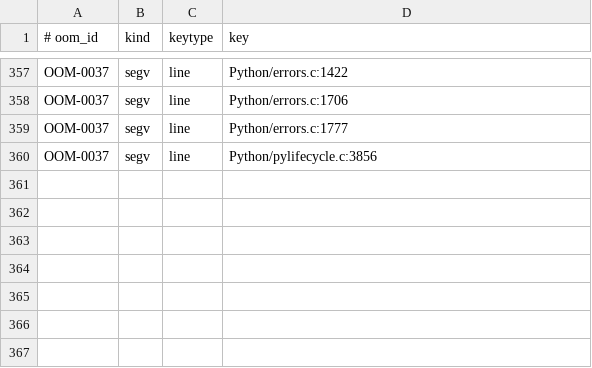
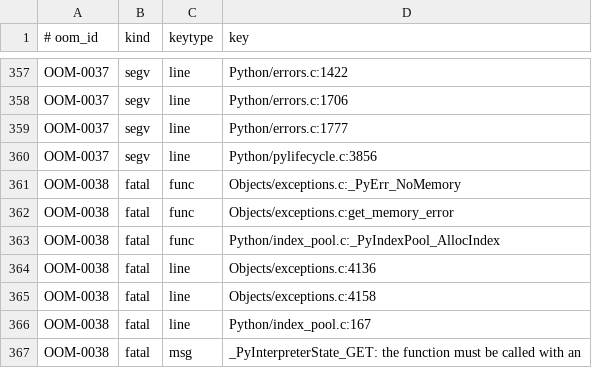
Before and after one commit to devdanzin/cpython-oom-findings, a TSV file: catalog/known_sites.tsv, drawn as a sheet; only a part is shown, gaps mark what is left out; the diff names each change by its address in the sheet, - before the commit and + after, or states it on an @@ line.

```diff
--- a/catalog/known_sites.tsv
+++ b/catalog/known_sites.tsv
+row 361: OOM-0038 | fatal | func | Objects/exceptions.c:_PyErr_NoMemory
+row 362: OOM-0038 | fatal | func | Objects/exceptions.c:get_memory_error
+row 363: OOM-0038 | fatal | func | Python/index_pool.c:_PyIndexPool_AllocIndex
+row 364: OOM-0038 | fatal | line | Objects/exceptions.c:4136
+row 365: OOM-0038 | fatal | line | Objects/exceptions.c:4158
+row 366: OOM-0038 | fatal | line | Python/index_pool.c:167
+row 367: OOM-0038 | fatal | msg | _PyInterpreterState_GET: the function must be called with an
```
Also changed, not shown: 7 other files.
